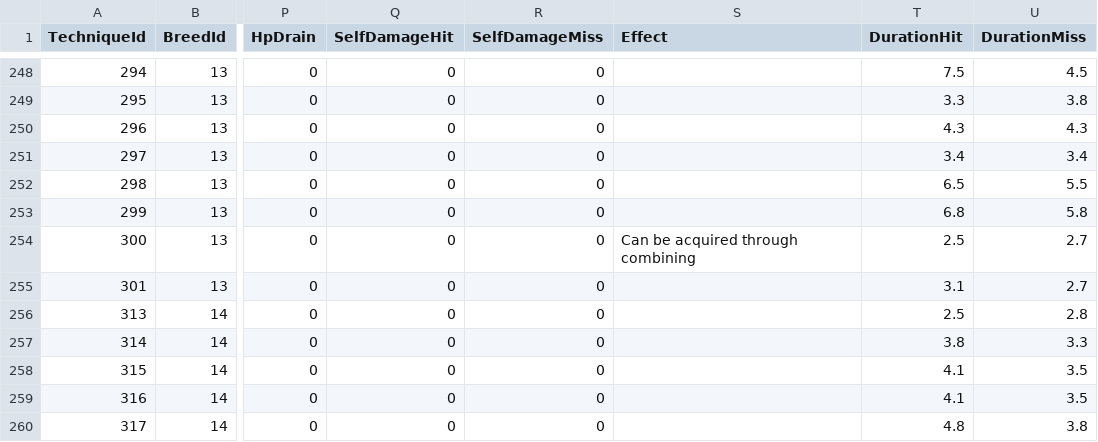
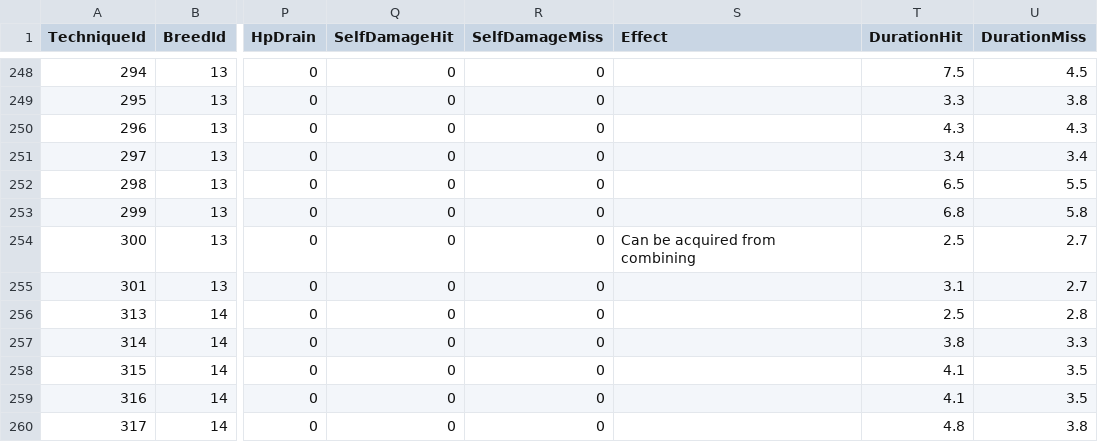
Before and after one commit to mikebm94/mr2dx-data, a CSV file: data/csv/Techniques.csv, drawn as a sheet; only a part is shown, gaps mark what is left out; the diff names each change by its address in the sheet, - before the commit and + after, or states it on an @@ line.

Commit message:
Rebuild technique data

```diff
--- a/data/csv/Techniques.csv
+++ b/data/csv/Techniques.csv
-S254 (Effect): Can be acquired through combining
+S254 (Effect): Can be acquired from combining
```
Also changed, not shown: data/intermediate/scraped/TechniquesLegendCup.csv.
